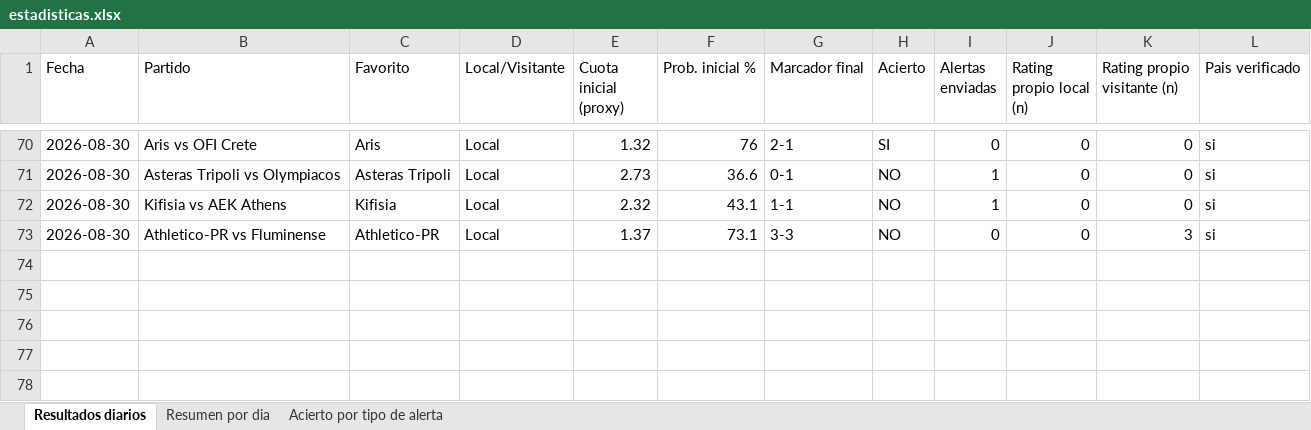
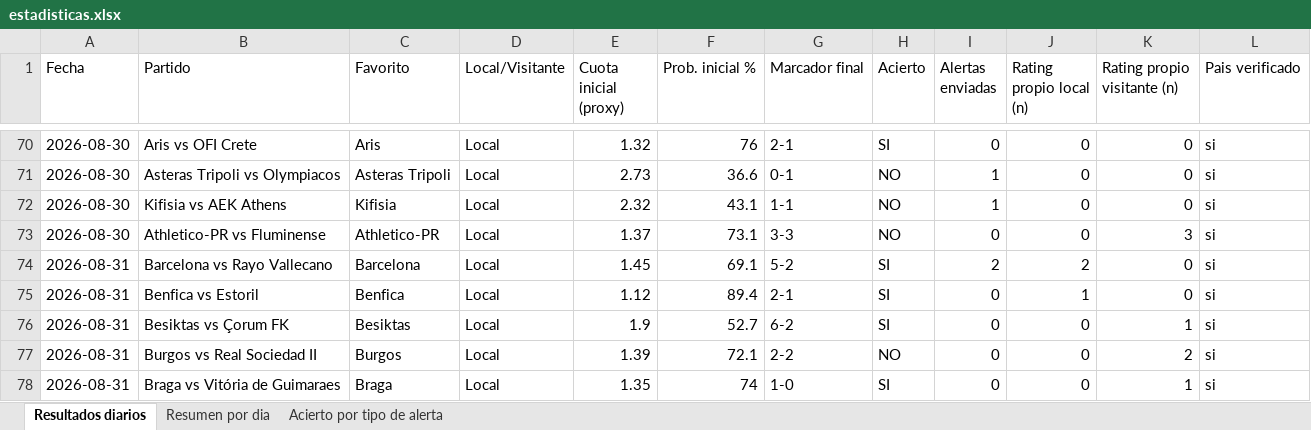
Before and after one commit to erikolivo/alertas-apuestas-espn, an Excel workbook: data/estadisticas.xlsx, sheet Resultados diarios, drawn as a sheet; only a part is shown, gaps mark what is left out; values as stored, in another font and other column widths than the file's, no borders; the diff names each change by its address in the sheet, - before the commit and + after, or states it on an @@ line.

```diff
--- a/data/estadisticas.xlsx (sheet Resultados diarios)
+++ b/data/estadisticas.xlsx (sheet Resultados diarios)
+row 74: 2026-08-31 | Barcelona vs Rayo Vallecano | Barcelona | Local | 1.45 | 69.1 | 5-2 | SI | 2 | 2 | 0 | si
+row 75: 2026-08-31 | Benfica vs Estoril | Benfica | Local | 1.12 | 89.4 | 2-1 | SI | 0 | 1 | 0 | si
+row 76: 2026-08-31 | Besiktas vs Çorum FK | Besiktas | Local | 1.9 | 52.7 | 6-2 | SI | 0 | 0 | 1 | si
+row 77: 2026-08-31 | Burgos vs Real Sociedad II | Burgos | Local | 1.39 | 72.1 | 2-2 | NO | 0 | 0 | 2 | si
+row 78: 2026-08-31 | Braga vs Vitória de Guimaraes | Braga | Local | 1.35 | 74 | 1-0 | SI | 0 | 0 | 1 | si
```
Also changed, not shown: sheet Acierto por tipo de alerta, sheet Resumen por dia, 4 other files.
